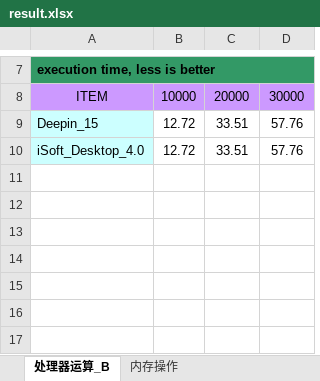
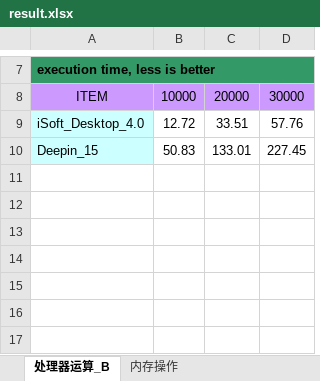
Before and after one commit to king32783784/Report_generate, an Excel workbook: result.xlsx, sheet 处理器运算_B, drawn as a sheet; only a part is shown, gaps mark what is left out; values as stored, in another font and other column widths than the file's, no borders; charts and pictures not drawn; removed rows and columns are numbered as before the commit, all else as after; the diff names each change by its address in the sheet, - before the commit and + after, or states it on an @@ line.

```diff
--- a/result.xlsx (sheet 处理器运算_B)
+++ b/result.xlsx (sheet 处理器运算_B)
-row 9: Deepin_15 | 12.72 | 33.51 | 57.76
+row 10: Deepin_15 | 50.83 | 133.01 | 227.45
```
Also changed, not shown: sheet 内存操作, charts or pictures, 7 other files.
